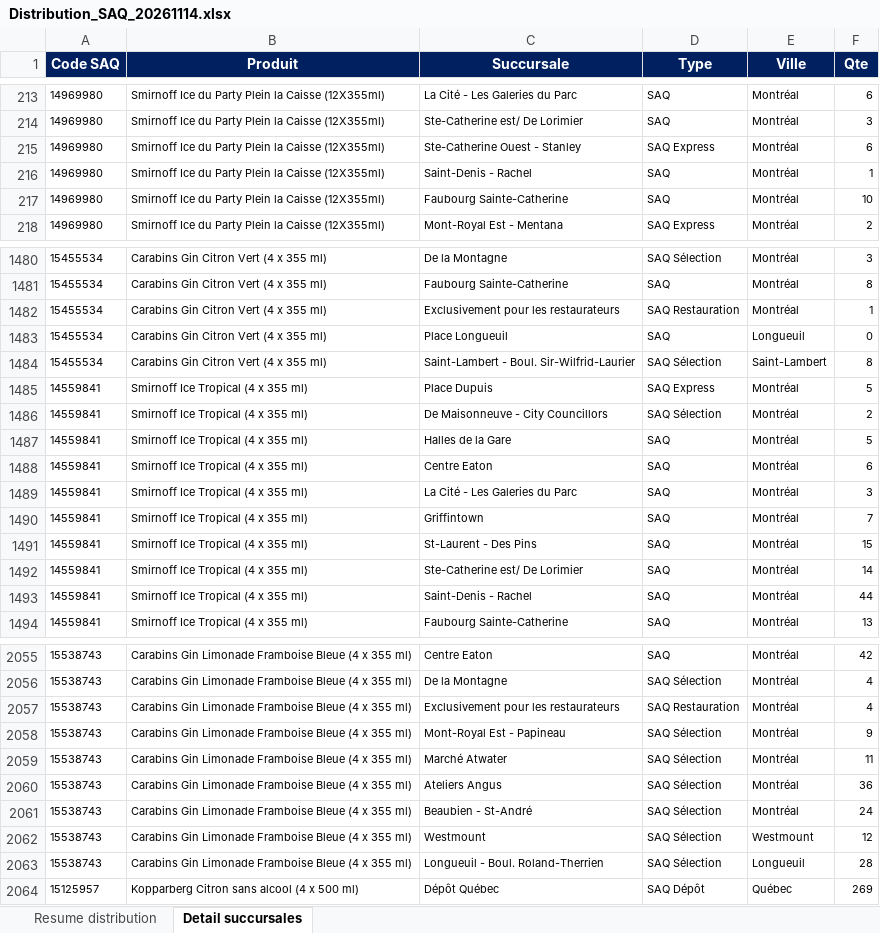
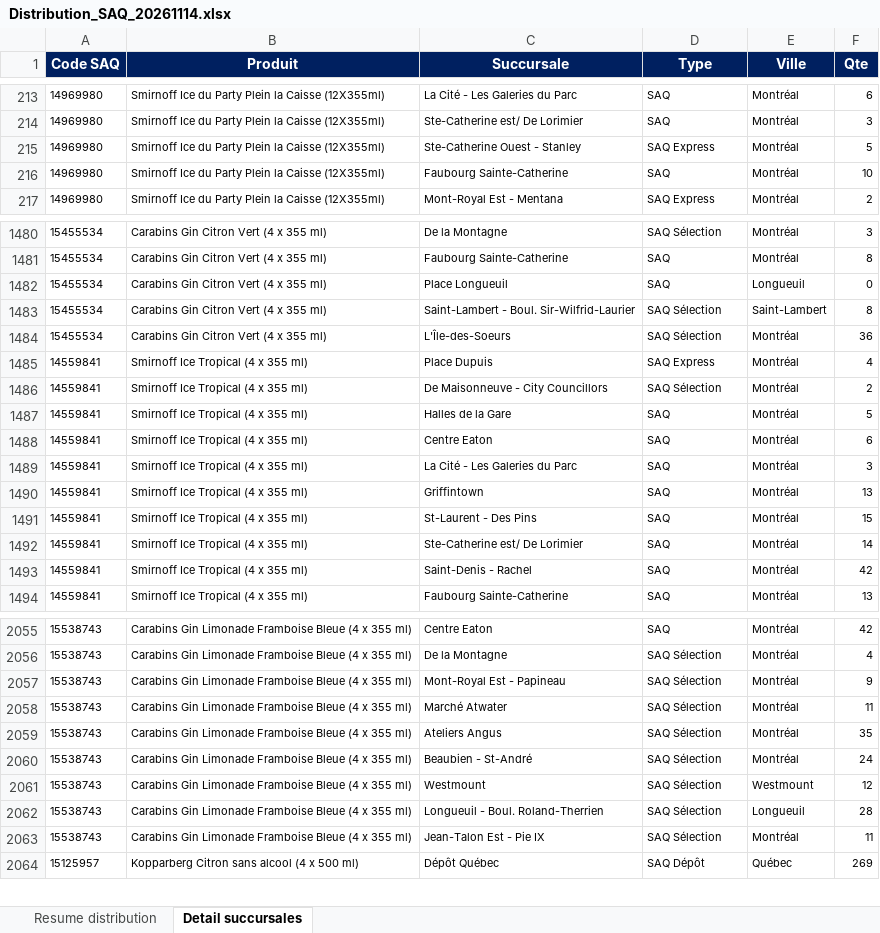
Before and after one commit to Hugish32/spif-dashboard, an Excel workbook: Distribution_SAQ_20261114.xlsx, sheet Detail succursales, drawn as a sheet; only a part is shown, gaps mark what is left out; values as stored, in another font and other column widths than the file's, no borders; removed rows and columns are numbered as before the commit, all else as after; the diff covers the shown part only; the diff names each change by its address in the sheet, - before the commit and + after, or states it on an @@ line.

```diff
--- a/Distribution_SAQ_20261114.xlsx (sheet Detail succursales)
+++ b/Distribution_SAQ_20261114.xlsx (sheet Detail succursales)
-F215 (Qte): 6
+F215 (Qte): 5
-row 216: 14969980 | Smirnoff Ice du Party Plein la Caisse (12X355ml) | Saint-Denis - Rachel | SAQ | Montréal | 1
-row 1482: 15455534 | Carabins Gin Citron Vert (4 x 355 ml) | Exclusivement pour les restaurateurs | SAQ Restauration | Montréal | 1
+row 1484: 15455534 | Carabins Gin Citron Vert (4 x 355 ml) | L'Île-des-Soeurs | SAQ Sélection | Montréal | 36
-F1485 (Qte): 5
+F1485 (Qte): 4
-F1490 (Qte): 7
+F1490 (Qte): 13
-F1493 (Qte): 44
+F1493 (Qte): 42
-row 2057: 15538743 | Carabins Gin Limonade Framboise Bleue (4 x 355 ml) | Exclusivement pour les restaurateurs | SAQ Restauration | Montréal | 4
-F2059 (Qte): 36
+F2059 (Qte): 35
+row 2063: 15538743 | Carabins Gin Limonade Framboise Bleue (4 x 355 ml) | Jean-Talon Est - Pie IX | SAQ Sélection | Montréal | 11
```
Also changed, not shown: 13 added rows, 12 removed rows and 217 edited cells elsewhere in this sheet, sheet Resume distribution.
